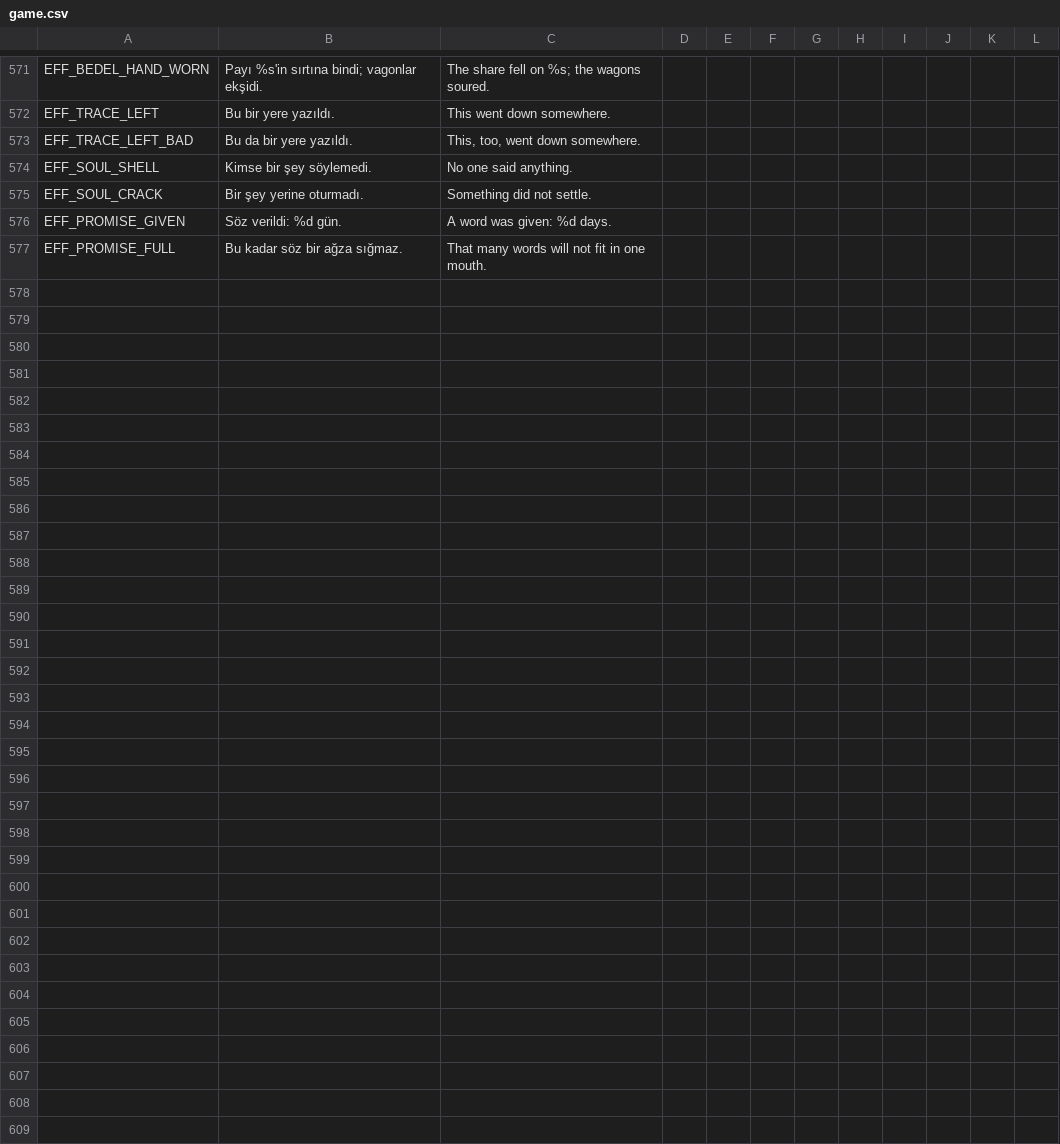
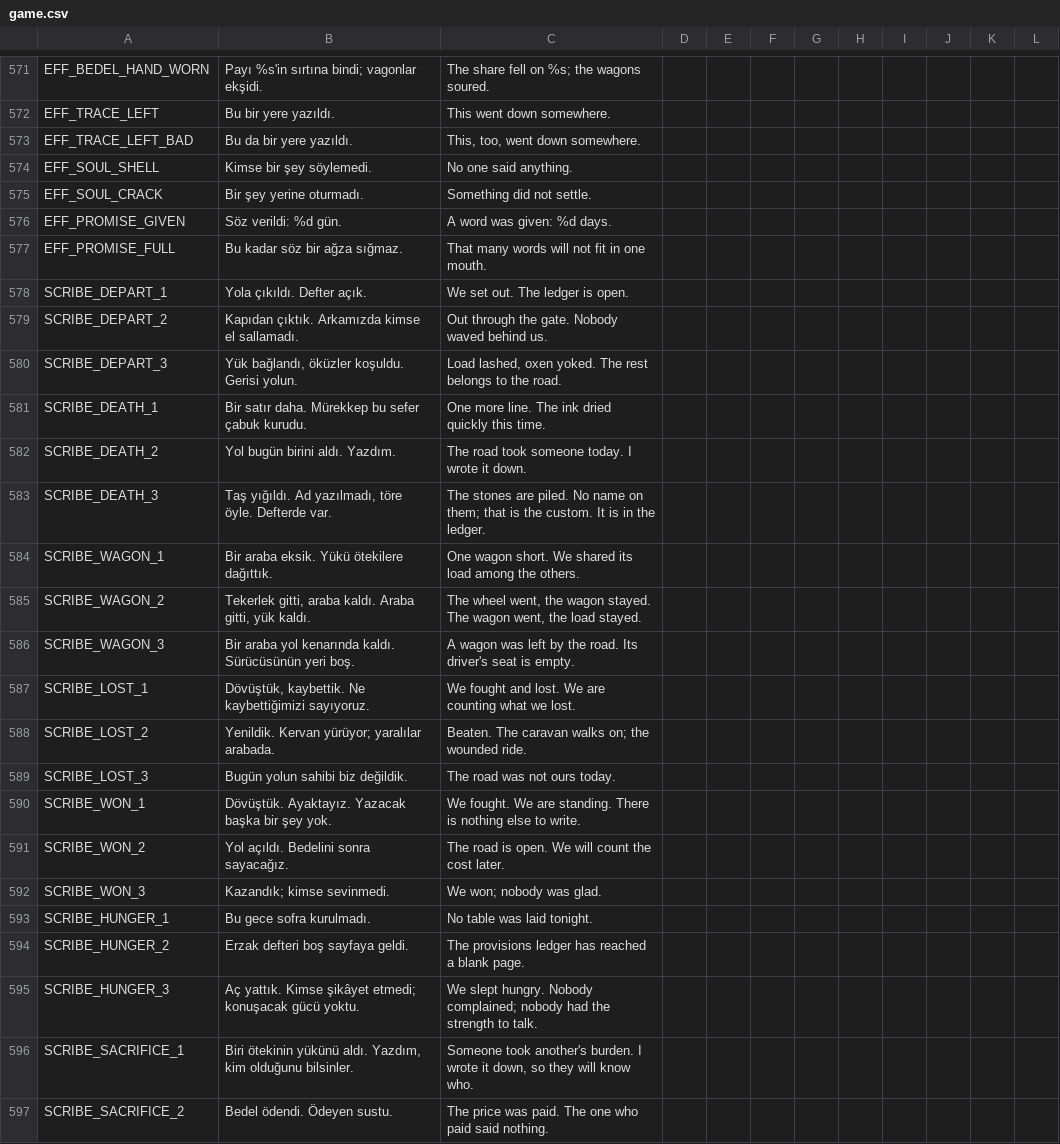
Before and after one commit to ulubatuhan/wayborne, a CSV file: data/locale/game.csv, drawn as a sheet; only a part is shown, gaps mark what is left out; the diff covers the shown part only; the diff names each change by its address in the sheet, - before the commit and + after, or states it on an @@ line.

```diff
--- a/data/locale/game.csv
+++ b/data/locale/game.csv
+row 578: SCRIBE_DEPART_1 | Yola çıkıldı. Defter açık. | We set out. The ledger is open.
+row 579: SCRIBE_DEPART_2 | Kapıdan çıktık. Arkamızda kimse el sallamadı. | Out through the gate. Nobody waved behind us.
+row 580: SCRIBE_DEPART_3 | Yük bağlandı, öküzler koşuldu. Gerisi yolun. | Load lashed, oxen yoked. The rest belongs to the road.
+row 581: SCRIBE_DEATH_1 | Bir satır daha. Mürekkep bu sefer çabuk kurudu. | One more line. The ink dried quickly this time.
+row 582: SCRIBE_DEATH_2 | Yol bugün birini aldı. Yazdım. | The road took someone today. I wrote it down.
+row 583: SCRIBE_DEATH_3 | Taş yığıldı. Ad yazılmadı, töre öyle. Defterde var. | The stones are piled. No name on them; that is the custom. It is in the ledger.
+row 584: SCRIBE_WAGON_1 | Bir araba eksik. Yükü ötekilere dağıttık. | One wagon short. We shared its load among the others.
+row 585: SCRIBE_WAGON_2 | Tekerlek gitti, araba kaldı. Araba gitti, yük kaldı. | The wheel went, the wagon stayed. The wagon went, the load stayed.
+row 586: SCRIBE_WAGON_3 | Bir araba yol kenarında kaldı. Sürücüsünün yeri boş. | A wagon was left by the road. Its driver's seat is empty.
+row 587: SCRIBE_LOST_1 | Dövüştük, kaybettik. Ne kaybettiğimizi sayıyoruz. | We fought and lost. We are counting what we lost.
+row 588: SCRIBE_LOST_2 | Yenildik. Kervan yürüyor; yaralılar arabada. | Beaten. The caravan walks on; the wounded ride.
+row 589: SCRIBE_LOST_3 | Bugün yolun sahibi biz değildik. | The road was not ours today.
+row 590: SCRIBE_WON_1 | Dövüştük. Ayaktayız. Yazacak başka bir şey yok. | We fought. We are standing. There is nothing else to write.
+row 591: SCRIBE_WON_2 | Yol açıldı. Bedelini sonra sayacağız. | The road is open. We will count the cost later.
+row 592: SCRIBE_WON_3 | Kazandık; kimse sevinmedi. | We won; nobody was glad.
+row 593: SCRIBE_HUNGER_1 | Bu gece sofra kurulmadı. | No table was laid tonight.
+row 594: SCRIBE_HUNGER_2 | Erzak defteri boş sayfaya geldi. | The provisions ledger has reached a blank page.
+row 595: SCRIBE_HUNGER_3 | Aç yattık. Kimse şikâyet etmedi; konuşacak gücü yoktu. | We slept hungry. Nobody complained; nobody had the strength to talk.
+row 596: SCRIBE_SACRIFICE_1 | Biri ötekinin yükünü aldı. Yazdım, kim olduğunu bilsinler. | Someone took another's burden. I wrote it down, so they will know who.
+row 597: SCRIBE_SACRIFICE_2 | Bedel ödendi. Ödeyen sustu. | The price was paid. The one who paid said nothing.
```
Also changed, not shown: 16 added rows elsewhere in this file, data/locale/ui.csv, 12 other files.
